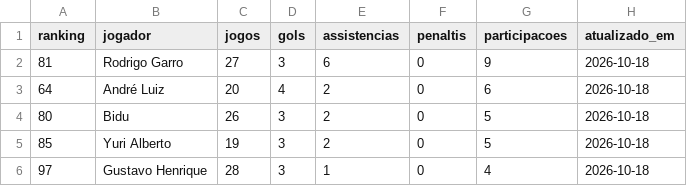
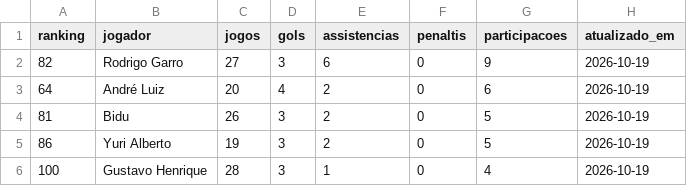
Before and after one commit to edsonsena15-lab/analise_corinthians, a CSV file: artilharia_corinthians.csv, drawn as a sheet.

```diff
--- a/artilharia_corinthians.csv
+++ b/artilharia_corinthians.csv
@@ -1,6 +1,6 @@
 ranking,jogador,jogos,gols,assistencias,penaltis,participacoes,atualizado_em
-81,Rodrigo Garro,27,3,6,0,9,2026-10-18
-64,André Luiz,20,4,2,0,6,2026-10-18
-80,Bidu,26,3,2,0,5,2026-10-18
-85,Yuri Alberto,19,3,2,0,5,2026-10-18
-97,Gustavo Henrique,28,3,1,0,4,2026-10-18
+82,Rodrigo Garro,27,3,6,0,9,2026-10-19
+64,André Luiz,20,4,2,0,6,2026-10-19
+81,Bidu,26,3,2,0,5,2026-10-19
+86,Yuri Alberto,19,3,2,0,5,2026-10-19
+100,Gustavo Henrique,28,3,1,0,4,2026-10-19
```
Also changed, not shown: simulacao_serie_a.csv, tabela_serie_a.csv, 1 other file.
